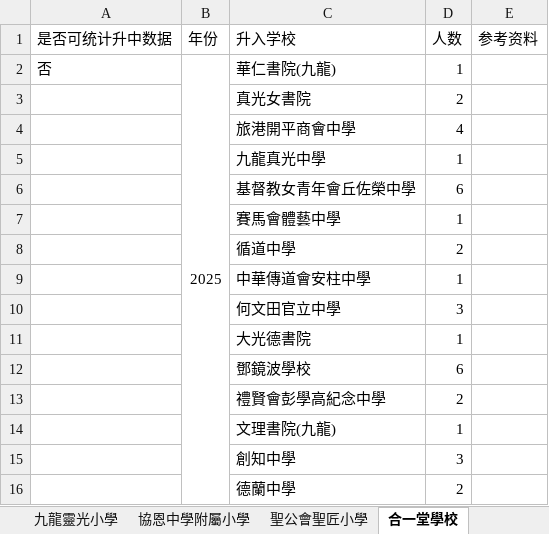
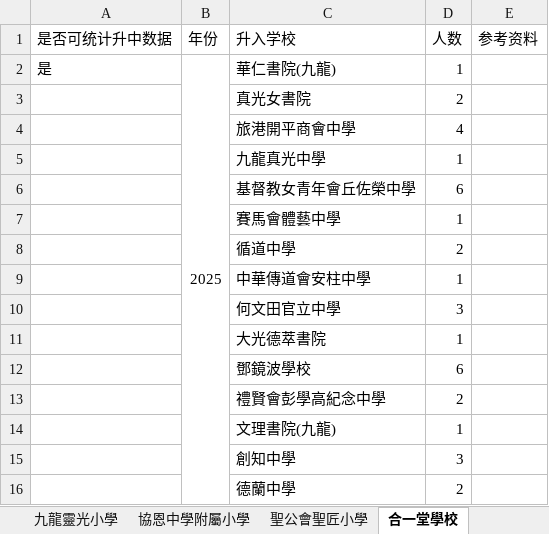
Before and after one commit to laolei112/Educational-Counselor-Assistant, an Excel workbook: backend/common/primary_data/九龙城区升学数据.xlsx, sheet 合一堂學校, drawn as a sheet; only a part is shown; values as stored, in another font and other column widths than the file's, no borders; the diff names each change by its address in the sheet, - before the commit and + after, or states it on an @@ line.

```diff
--- a/backend/common/primary_data/九龙城区升学数据.xlsx (sheet 合一堂學校)
+++ b/backend/common/primary_data/九龙城区升学数据.xlsx (sheet 合一堂學校)
-A2 (是否可统计升中数据): 否
+A2 (是否可统计升中数据): 是
-C11 (升入学校): 大光德書院
+C11 (升入学校): 大光德萃書院
```
Also changed, not shown: sheet 保良局林文燦英文小學, sheet 聖公會奉基小學, sheet 香港培道小學, backend/common/primary_data/中学banding信息_new.xlsx, backend/common/primary_data/元朗區升学数据.xlsx, 17 other files.
